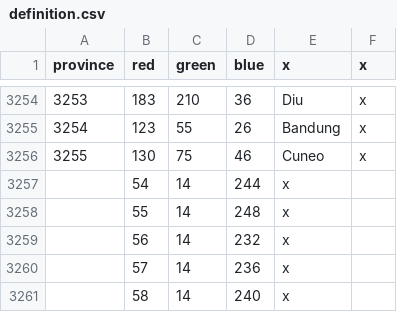
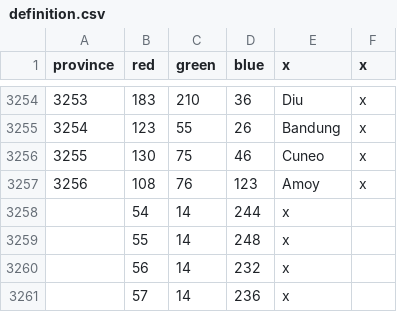
Before and after one commit to icendoan/PUIR, a CSV file: icen_PUIR/map/definition.csv, drawn as a sheet; only a part is shown, gaps mark what is left out; the shorter side is filled out with more unchanged rows; the diff names each change by its address in the sheet, - before the commit and + after, or states it on an @@ line.

Commit message:
Amoy and China regions

```diff
--- a/icen_PUIR/map/definition.csv
+++ b/icen_PUIR/map/definition.csv
+row 3257: 3256 | 108 | 76 | 123 | Amoy | x
```
Also changed, not shown: 5 other files.
